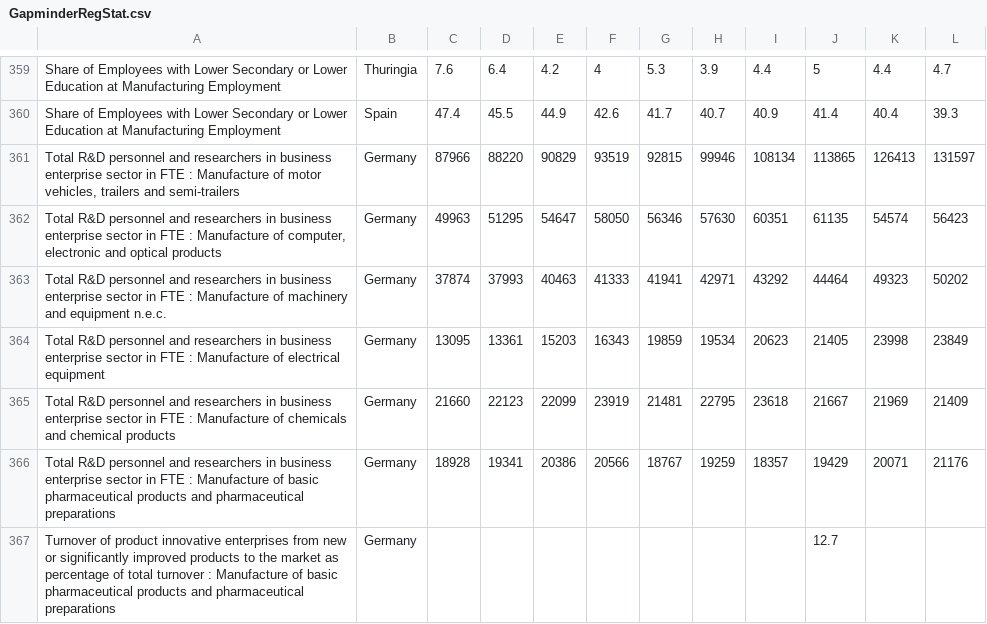
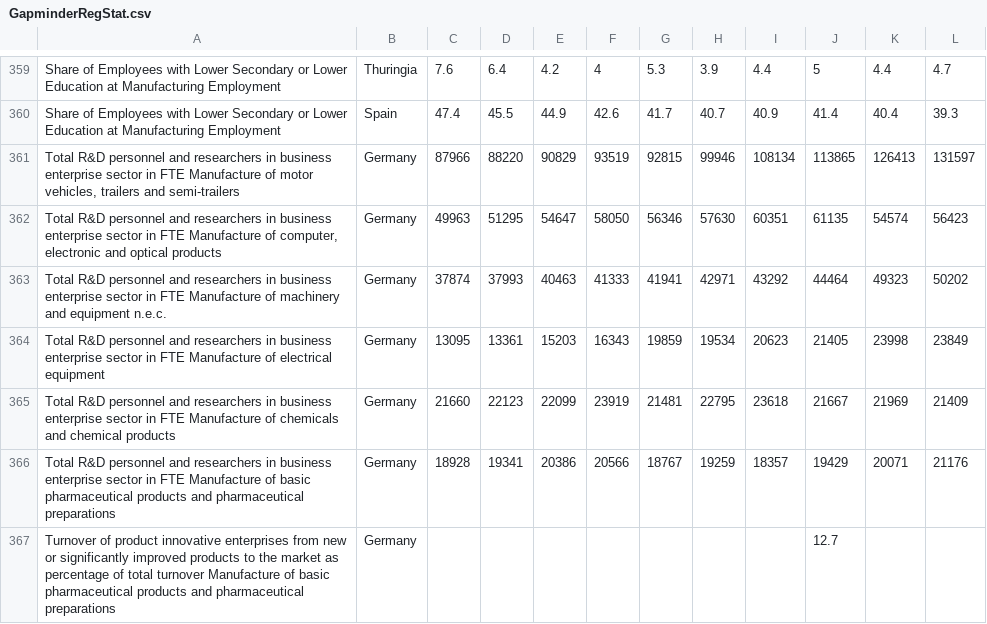
Before and after one commit to TorstenSch/RegionExplorer, a CSV file: data/GapminderRegStat.csv, drawn as a sheet; only a part is shown, gaps mark what is left out; the diff covers the shown part only.

Commit message:
Update GapminderRegStat.csv

```diff
--- a/data/GapminderRegStat.csv
+++ b/data/GapminderRegStat.csv
@@ -360,8 +360,8 @@ Share of Employees with Lower Secondary or Lower Education at Manufacturing Empl
 Share of Employees with Lower Secondary or Lower Education at Manufacturing Employment,Spain,47.4,45.5,44.9,42.6,41.7,40.7,40.9,41.4,40.4,39.3
-"Total R&D personnel and researchers in business enterprise sector in FTE : Manufacture of motor vehicles, trailers and semi-trailers",Germany,87966,88220,90829,93519,92815,99946,108134,113865,126413,131597
-"Total R&D personnel and researchers in business enterprise sector in FTE : Manufacture of computer, electronic and optical products",Germany,49963,51295,54647,58050,56346,57630,60351,61135,54574,56423
-Total R&D personnel and researchers in business enterprise sector in FTE : Manufacture of machinery and equipment n.e.c.,Germany,37874,37993,40463,41333,41941,42971,43292,44464,49323,50202
-Total R&D personnel and researchers in business enterprise sector in FTE : Manufacture of electrical equipment,Germany,13095,13361,15203,16343,19859,19534,20623,21405,23998,23849
-Total R&D personnel and researchers in business enterprise sector in FTE : Manufacture of chemicals and chemical products,Germany,21660,22123,22099,23919,21481,22795,23618,21667,21969,21409
-Total R&D personnel and researchers in business enterprise sector in FTE : Manufacture of basic pharmaceutical products and pharmaceutical preparations,Germany,18928,19341,20386,20566,18767,19259,18357,19429,20071,21176
-Turnover of product innovative enterprises from new or significantly improved products to the market as percentage of total turnover : Manufacture of basic pharmaceutical products and pharmaceutical preparations,Germany,,,,,,,,12.7,,
+"Total R&D personnel and researchers in business enterprise sector in FTE   Manufacture of motor vehicles, trailers and semi-trailers",Germany,87966,88220,90829,93519,92815,99946,108134,113865,126413,131597
+"Total R&D personnel and researchers in business enterprise sector in FTE   Manufacture of computer, electronic and optical products",Germany,49963,51295,54647,58050,56346,57630,60351,61135,54574,56423
+Total R&D personnel and researchers in business enterprise sector in FTE   Manufacture of machinery and equipment n.e.c.,Germany,37874,37993,40463,41333,41941,42971,43292,44464,49323,50202
+Total R&D personnel and researchers in business enterprise sector in FTE   Manufacture of electrical equipment,Germany,13095,13361,15203,16343,19859,19534,20623,21405,23998,23849
+Total R&D personnel and researchers in business enterprise sector in FTE   Manufacture of chemicals and chemical products,Germany,21660,22123,22099,23919,21481,22795,23618,21667,21969,21409
+Total R&D personnel and researchers in business enterprise sector in FTE   Manufacture of basic pharmaceutical products and pharmaceutical preparations,Germany,18928,19341,20386,20566,18767,19259,18357,19429,20071,21176
+Turnover of product innovative enterprises from new or significantly improved products to the market as percentage of total turnover   Manufacture of basic pharmaceutical products and pharmaceutical preparations,Germany,,,,,,,,12.7,,
```
Also changed, not shown: 30 edited cells elsewhere in this file.
